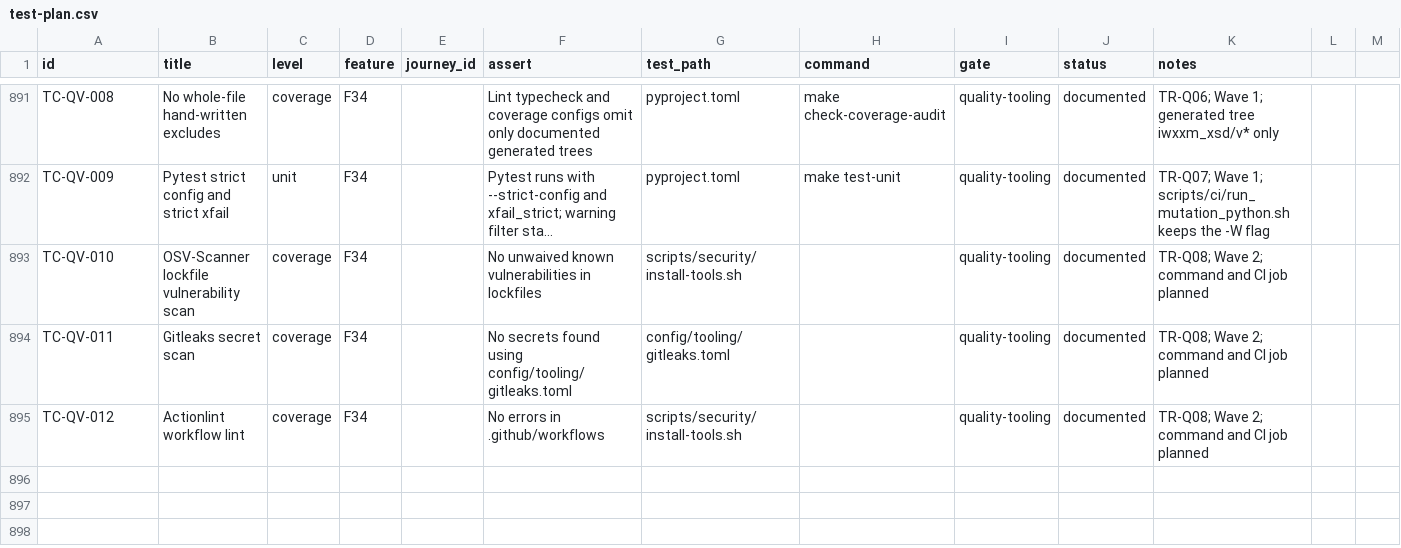
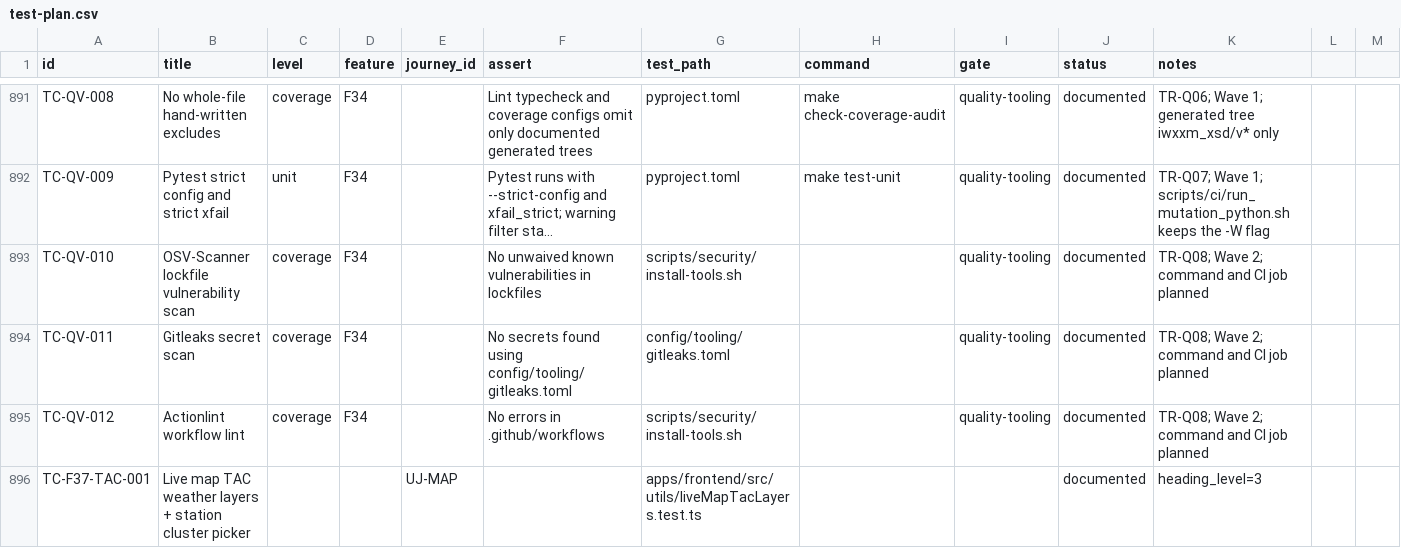
Before and after one commit to EMPIRIC2/TAC-to-IWXXM, a CSV file: docs/test-plan.csv, drawn as a sheet; only a part is shown, gaps mark what is left out; long unchanged cells end in …; rows hold the shown columns only; the diff names each change by its address in the sheet, - before the commit and + after, or states it on an @@ line.

```diff
--- a/docs/test-plan.csv
+++ b/docs/test-plan.csv
+row 896: TC-F37-TAC-001 | Live map TAC weather layers + station cluster picker |  |  | UJ-MAP |  | apps/frontend/src/utils/liveMapTacLayers.test.ts |  |  | documented | heading_level=3
```
Also changed, not shown: 23 other files.
